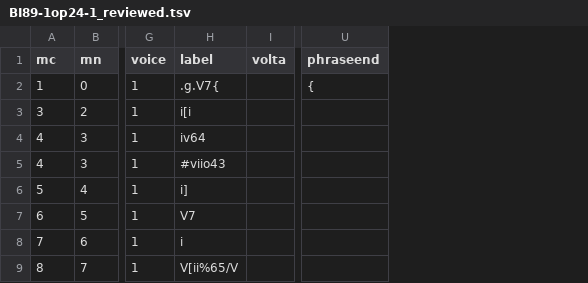
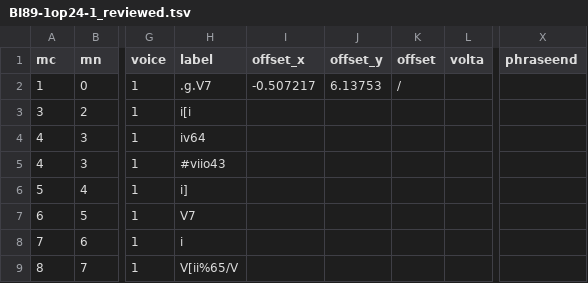
Before and after one commit to DCMLab/chopin_mazurkas, a TSV file: reviewed/BI89-1op24-1_reviewed.tsv, drawn as a sheet; only a part is shown, gaps mark what is left out; addresses are those after the commit; the diff names each change by its address in the sheet, - before the commit and + after, or states it on an @@ line.

Commit message:
moves first phrase over to 1, solves PW for 1op24-1

```diff
--- a/reviewed/BI89-1op24-1_reviewed.tsv
+++ b/reviewed/BI89-1op24-1_reviewed.tsv
+column I (offset_x), row 2: -0.507217
+column J (offset_y), row 2: 6.13753
+column K (offset), row 2: /
-H2 (label): .g.V7{
+H2 (label): .g.V7
-X2 (phraseend): {
+X2 (phraseend): (empty)
```
Also changed, not shown: chords/BI89-1op24-1.chords.tsv, harmonies/BI89-1op24-1.harmonies.tsv, 9 other files.
